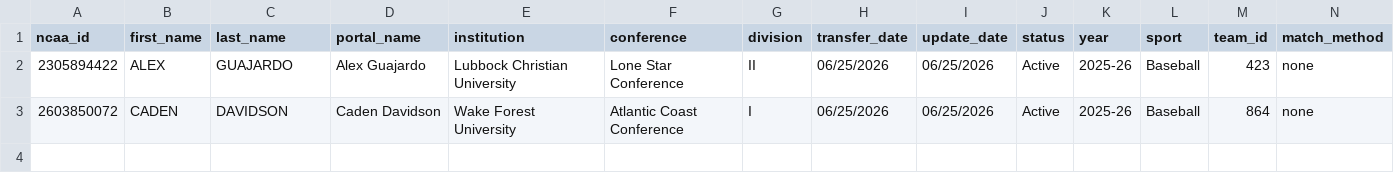
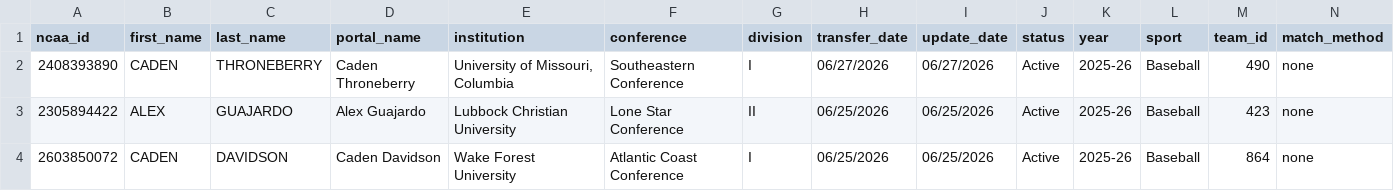
Before and after one commit to JasonR64A/chart-builder, a CSV file: data/portal/unmatched_baseball.csv, drawn as a sheet; only a part is shown; rows hold the shown columns only; the diff names each change by its address in the sheet, - before the commit and + after, or states it on an @@ line.

Commit message:
Portal run 2026-06-27 PM: 11 new commitments, 6 signed, 14 activities (C7 dedup), signed review

```diff
--- a/data/portal/unmatched_baseball.csv
+++ b/data/portal/unmatched_baseball.csv
+row 2: 2408393890 | CADEN | THRONEBERRY | Caden Throneberry | University of Missouri, Columbia | Southeastern Conference | I | 06/27/2026 | 06/27/2026 | Active | 2025-26 | Baseball | 490 | none
```
Also changed, not shown: data/portal/softball_matched.csv, data/portal_archive/softball_full_archive.csv, 5 other files.
